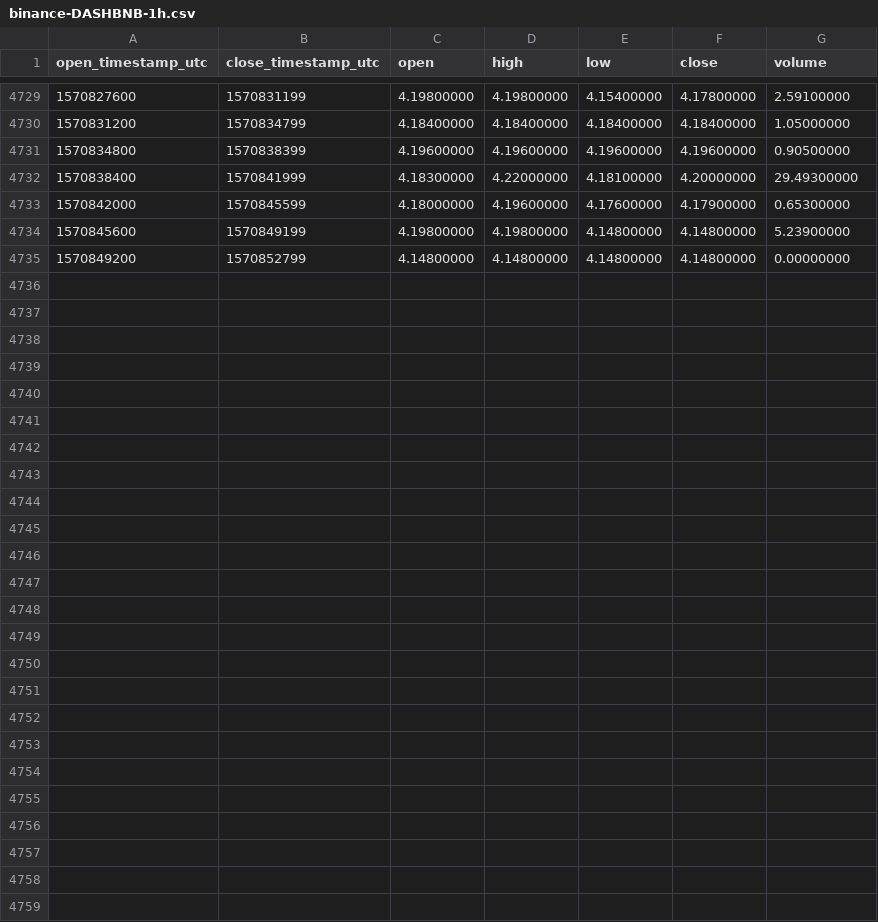
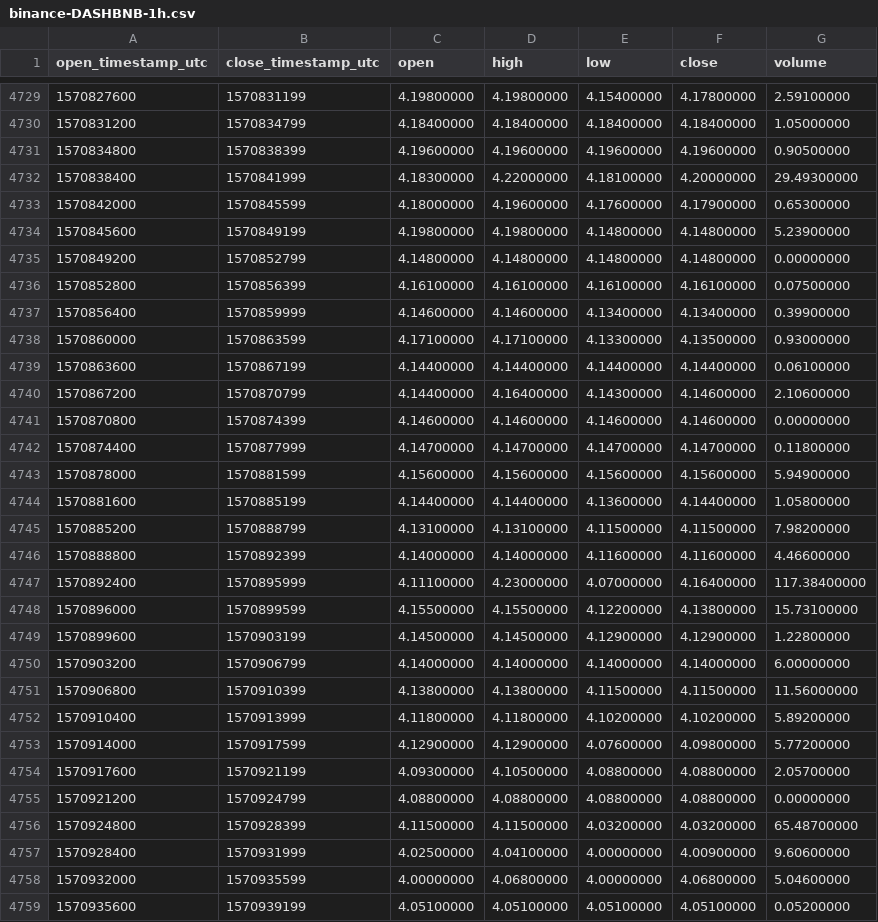
Before and after one commit to cryptobigbro/binance-DASHBNB, a CSV file: binance-DASHBNB-1h.csv, drawn as a sheet; only a part is shown, gaps mark what is left out; the diff names each change by its address in the sheet, - before the commit and + after, or states it on an @@ line.

Commit message:
Update OHLCV data.

```diff
--- a/binance-DASHBNB-1h.csv
+++ b/binance-DASHBNB-1h.csv
+row 4736: 1570852800 | 1570856399 | 4.16100000 | 4.16100000 | 4.16100000 | 4.16100000 | 0.07500000
+row 4737: 1570856400 | 1570859999 | 4.14600000 | 4.14600000 | 4.13400000 | 4.13400000 | 0.39900000
+row 4738: 1570860000 | 1570863599 | 4.17100000 | 4.17100000 | 4.13300000 | 4.13500000 | 0.93000000
+row 4739: 1570863600 | 1570867199 | 4.14400000 | 4.14400000 | 4.14400000 | 4.14400000 | 0.06100000
+row 4740: 1570867200 | 1570870799 | 4.14400000 | 4.16400000 | 4.14300000 | 4.14600000 | 2.10600000
+row 4741: 1570870800 | 1570874399 | 4.14600000 | 4.14600000 | 4.14600000 | 4.14600000 | 0.00000000
+row 4742: 1570874400 | 1570877999 | 4.14700000 | 4.14700000 | 4.14700000 | 4.14700000 | 0.11800000
+row 4743: 1570878000 | 1570881599 | 4.15600000 | 4.15600000 | 4.15600000 | 4.15600000 | 5.94900000
+row 4744: 1570881600 | 1570885199 | 4.14400000 | 4.14400000 | 4.13600000 | 4.14400000 | 1.05800000
+row 4745: 1570885200 | 1570888799 | 4.13100000 | 4.13100000 | 4.11500000 | 4.11500000 | 7.98200000
+row 4746: 1570888800 | 1570892399 | 4.14000000 | 4.14000000 | 4.11600000 | 4.11600000 | 4.46600000
+row 4747: 1570892400 | 1570895999 | 4.11100000 | 4.23000000 | 4.07000000 | 4.16400000 | 117.38400000
+row 4748: 1570896000 | 1570899599 | 4.15500000 | 4.15500000 | 4.12200000 | 4.13800000 | 15.73100000
+row 4749: 1570899600 | 1570903199 | 4.14500000 | 4.14500000 | 4.12900000 | 4.12900000 | 1.22800000
+row 4750: 1570903200 | 1570906799 | 4.14000000 | 4.14000000 | 4.14000000 | 4.14000000 | 6.00000000
+row 4751: 1570906800 | 1570910399 | 4.13800000 | 4.13800000 | 4.11500000 | 4.11500000 | 11.56000000
+row 4752: 1570910400 | 1570913999 | 4.11800000 | 4.11800000 | 4.10200000 | 4.10200000 | 5.89200000
+row 4753: 1570914000 | 1570917599 | 4.12900000 | 4.12900000 | 4.07600000 | 4.09800000 | 5.77200000
+row 4754: 1570917600 | 1570921199 | 4.09300000 | 4.10500000 | 4.08800000 | 4.08800000 | 2.05700000
+row 4755: 1570921200 | 1570924799 | 4.08800000 | 4.08800000 | 4.08800000 | 4.08800000 | 0.00000000
+row 4756: 1570924800 | 1570928399 | 4.11500000 | 4.11500000 | 4.03200000 | 4.03200000 | 65.48700000
+row 4757: 1570928400 | 1570931999 | 4.02500000 | 4.04100000 | 4.00000000 | 4.00900000 | 9.60600000
+row 4758: 1570932000 | 1570935599 | 4.00000000 | 4.06800000 | 4.00000000 | 4.06800000 | 5.04600000
+row 4759: 1570935600 | 1570939199 | 4.05100000 | 4.05100000 | 4.05100000 | 4.05100000 | 0.05200000
```
Also changed, not shown: binance-DASHBNB-1d.csv.
